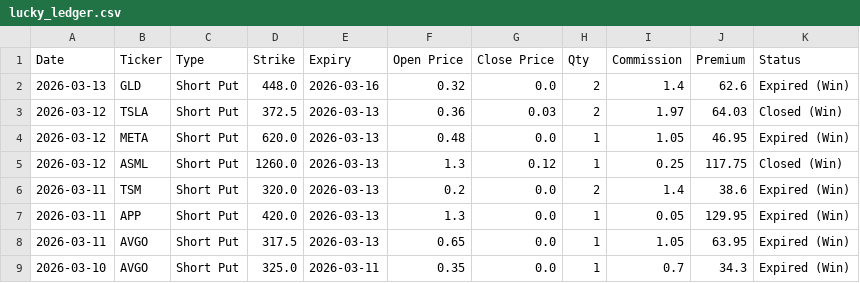
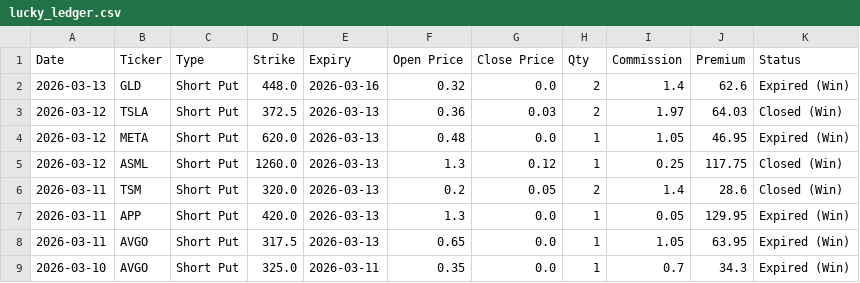
Before and after one commit to wongtszzz/luckylab, a CSV file: lucky_ledger.csv, drawn as a sheet; only a part is shown.

Commit message:
Ledger Auto-Sync: 2026-03-21 19:36:28

```diff
--- a/lucky_ledger.csv
+++ b/lucky_ledger.csv
@@ -5,3 +5,3 @@ Date,Ticker,Type,Strike,Expiry,Open Price,Close Price,Qty,Commission,Premium,Sta
 2026-03-12,ASML,Short Put,1260.0,2026-03-13,1.3,0.12,1,0.25,117.75,Closed (Win)
-2026-03-11,TSM,Short Put,320.0,2026-03-13,0.2,0.0,2,1.4,38.6,Expired (Win)
+2026-03-11,TSM,Short Put,320.0,2026-03-13,0.2,0.05,2,1.4,28.6,Closed (Win)
 2026-03-11,APP,Short Put,420.0,2026-03-13,1.3,0.0,1,0.05,129.95,Expired (Win)
```
